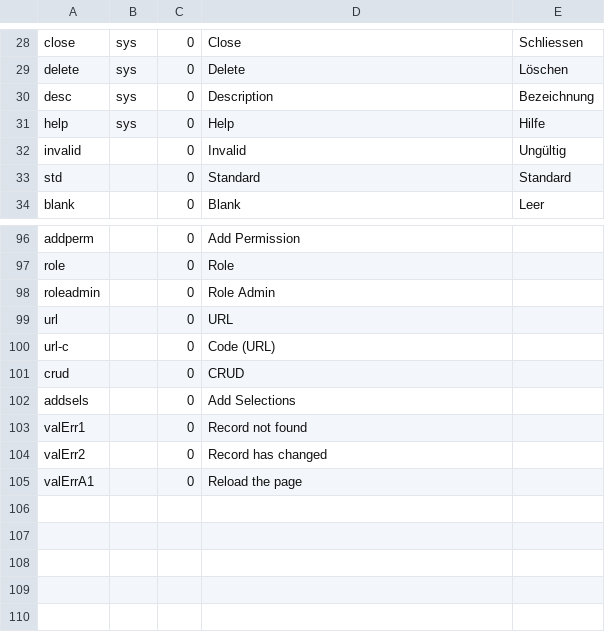
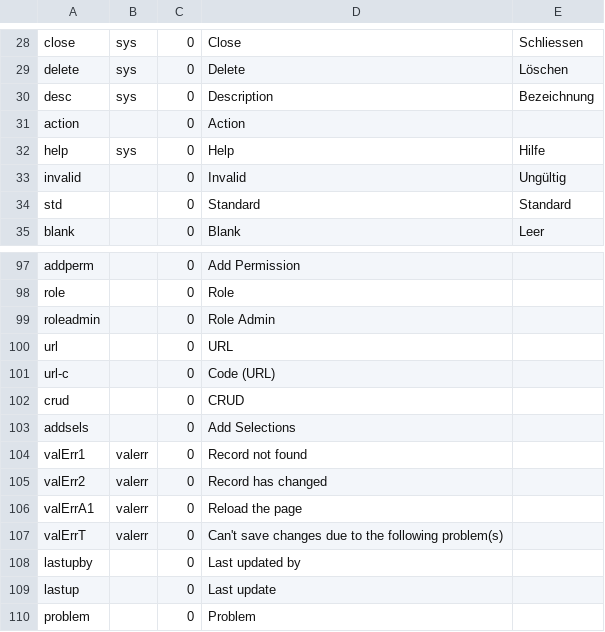
Before and after one commit to 7orcas/blue, a CSV file: db/labels.csv, drawn as a sheet; only a part is shown, gaps mark what is left out.

```diff
--- a/db/labels.csv
+++ b/db/labels.csv
@@ -30,2 +30,3 @@ delete,sys,0,Delete,Löschen
 desc,sys,0,Description,Bezeichnung
+action,,0,Action,
 help,sys,0,Help,Hilfe
@@ -102,4 +103,8 @@ crud,,0,CRUD,
 addsels,,0,Add Selections,
-valErr1,,0,Record not found,
-valErr2,,0,Record has changed,
-valErrA1,,0,Reload the page,
+valErr1,valerr,0,Record not found,
+valErr2,valerr,0,Record has changed,
+valErrA1,valerr,0,Reload the page,
+valErrT,valerr,0,Can't save changes due to the following problem(s),
+lastupby,,0,Last updated by,
+lastup,,0,Last update,
+problem,,0,Problem,
```
Also changed, not shown: 24 other files.
